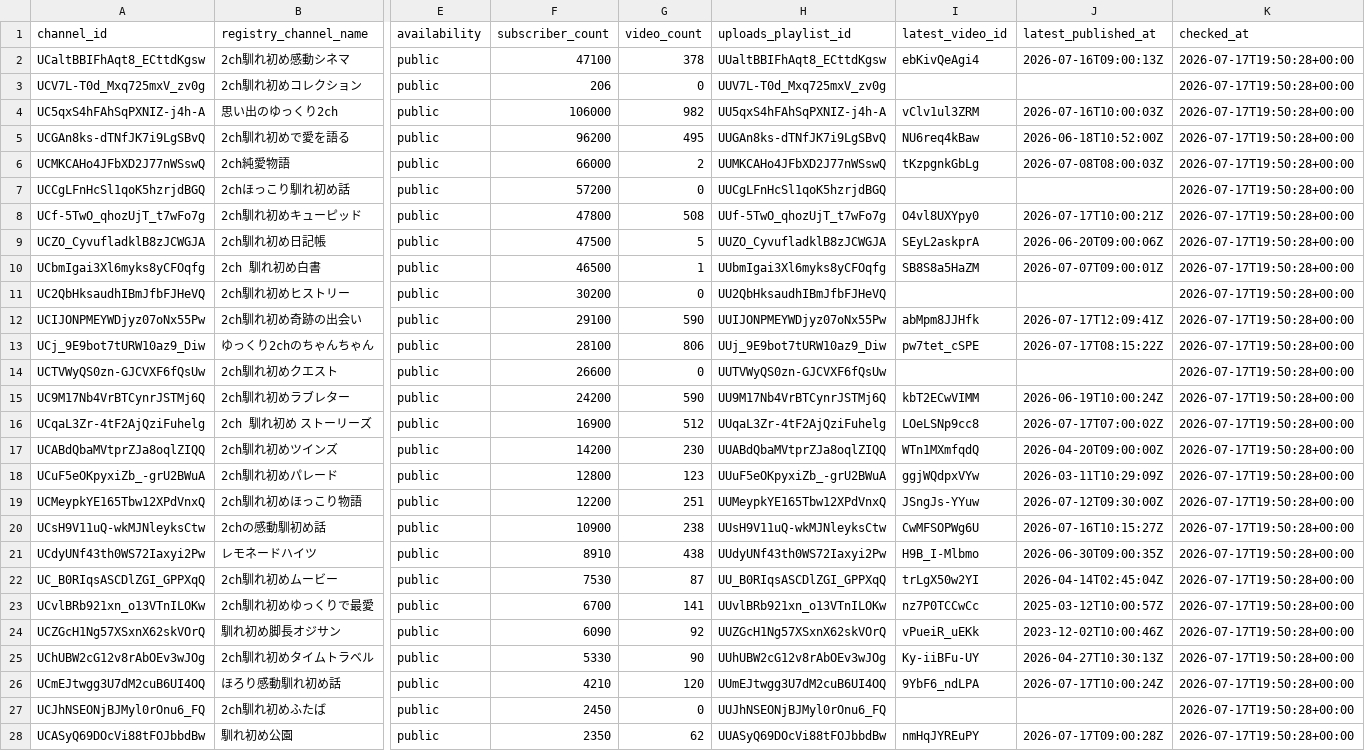
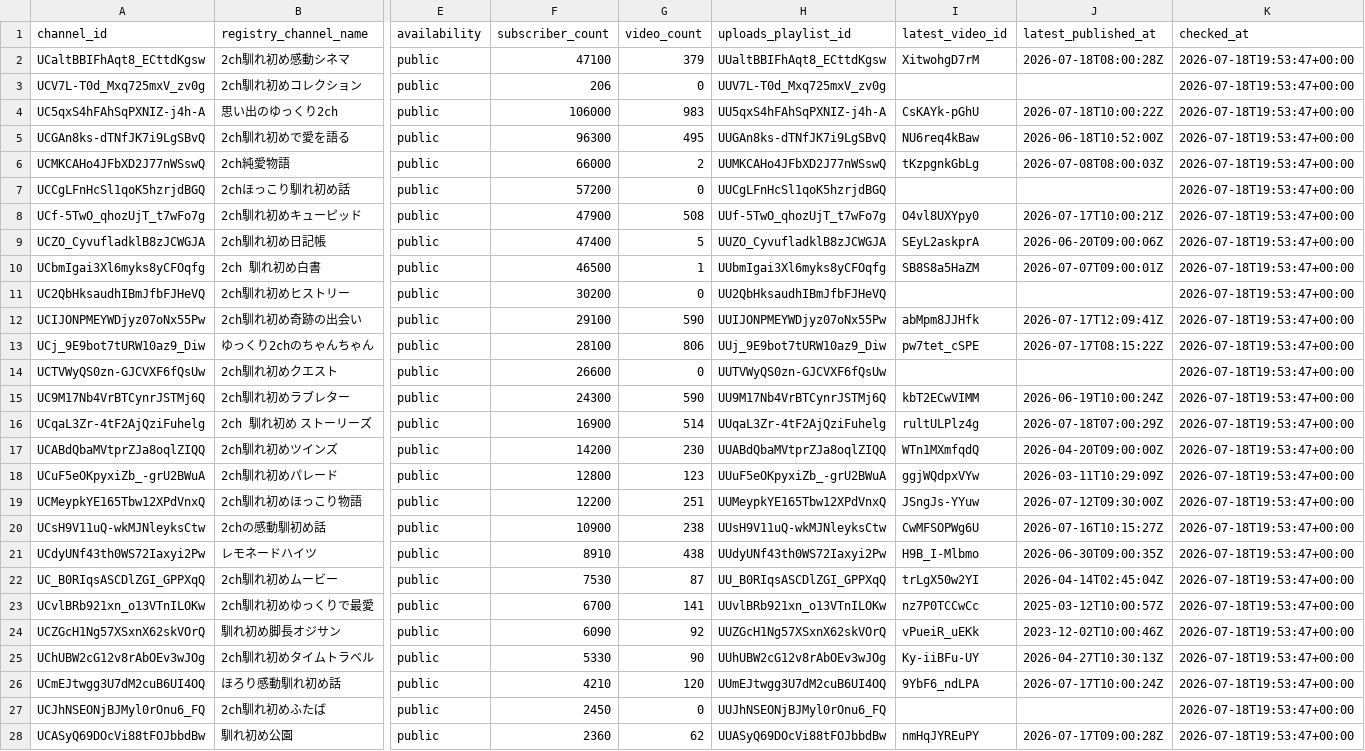
Before and after one commit to japonismy/naresome-kikaku-research, a CSV file: data_sources/youtube_channel_status.csv, drawn as a sheet; only a part is shown, gaps mark what is left out; the diff covers the shown part only; the diff names each change by its address in the sheet, - before the commit and + after, or states it on an @@ line.

```diff
--- a/data_sources/youtube_channel_status.csv
+++ b/data_sources/youtube_channel_status.csv
-G2 (video_count): 378
+G2 (video_count): 379
-I2 (latest_video_id): ebKivQeAgi4
+I2 (latest_video_id): XitwohgD7rM
-J2 (latest_published_at): 2026-07-16T09:00:13Z
+J2 (latest_published_at): 2026-07-18T08:00:28Z
-K2:K28 (checked_at): 2026-07-17T19:50:28+00:00
+K2:K28 (checked_at): 2026-07-18T19:53:47+00:00
-G4 (video_count): 982
+G4 (video_count): 983
-I4 (latest_video_id): vClv1ul3ZRM
+I4 (latest_video_id): CsKAYk-pGhU
-J4 (latest_published_at): 2026-07-16T10:00:03Z
+J4 (latest_published_at): 2026-07-18T10:00:22Z
-F5 (subscriber_count): 96200
+F5 (subscriber_count): 96300
-F8 (subscriber_count): 47800
+F8 (subscriber_count): 47900
-F9 (subscriber_count): 47500
+F9 (subscriber_count): 47400
-F15 (subscriber_count): 24200
+F15 (subscriber_count): 24300
-G16 (video_count): 512
+G16 (video_count): 514
-I16 (latest_video_id): LOeLSNp9cc8
+I16 (latest_video_id): rultULPlz4g
-J16 (latest_published_at): 2026-07-17T07:00:02Z
+J16 (latest_published_at): 2026-07-18T07:00:29Z
-F28 (subscriber_count): 2350
+F28 (subscriber_count): 2360
```
Also changed, not shown: 8 edited cells elsewhere in this file, data_sources/youtube_current_stats.csv, reports/channel_scope.csv, 8 other files.
